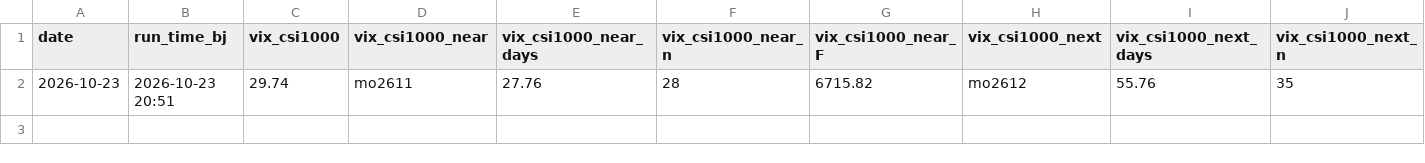
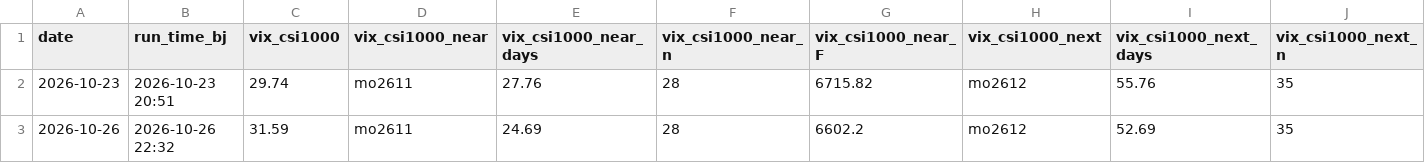
Before and after one commit to fatduck007/a-share-vix, a CSV file: data/a_share_vix.csv, drawn as a sheet; only a part is shown; rows hold the shown columns only; the diff names each change by its address in the sheet, - before the commit and + after, or states it on an @@ line.

```diff
--- a/data/a_share_vix.csv
+++ b/data/a_share_vix.csv
+row 3: 2026-10-26 | 2026-10-26 22:32 | 31.59 | mo2611 | 24.69 | 28 | 6602.2 | mo2612 | 52.69 | 35
```
Also changed, not shown: data/qvix_history.csv, 5 other files.
